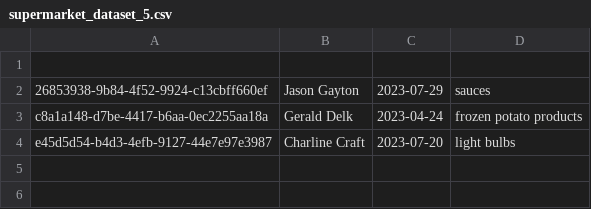
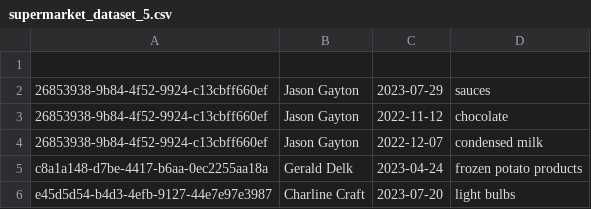
Before and after one commit to ethsmaa/SupermarketManagement, a CSV file: supermarket_dataset_5.csv, drawn as a sheet.

```diff
--- a/supermarket_dataset_5.csv
+++ b/supermarket_dataset_5.csv
@@ -2,2 +2,4 @@
 26853938-9b84-4f52-9924-c13cbff660ef,Jason Gayton,2023-07-29,sauces
+26853938-9b84-4f52-9924-c13cbff660ef,Jason Gayton,2022-11-12,chocolate
+26853938-9b84-4f52-9924-c13cbff660ef,Jason Gayton,2022-12-07,condensed milk
 c8a1a148-d7be-4417-b6aa-0ec2255aa18a,Gerald Delk,2023-04-24,frozen potato products
```
Also changed, not shown: 5 other files.
